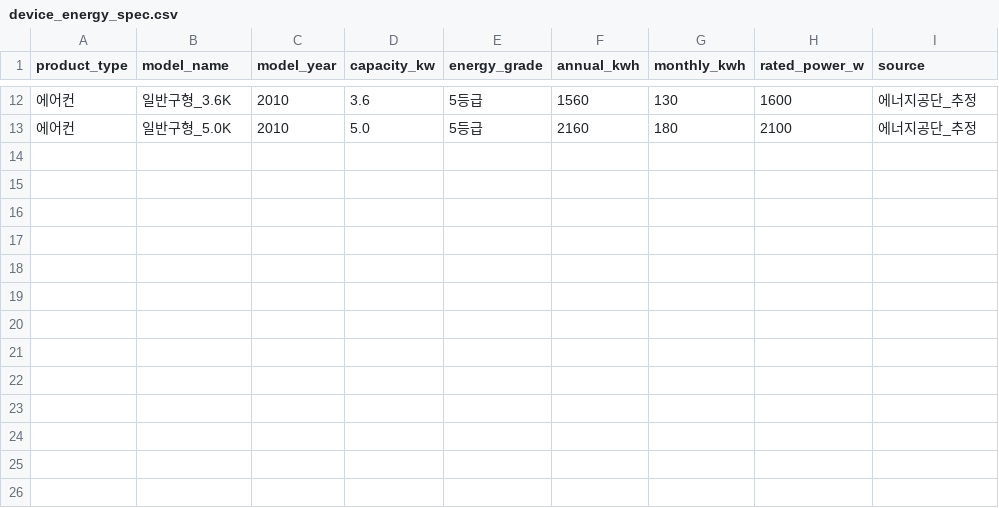
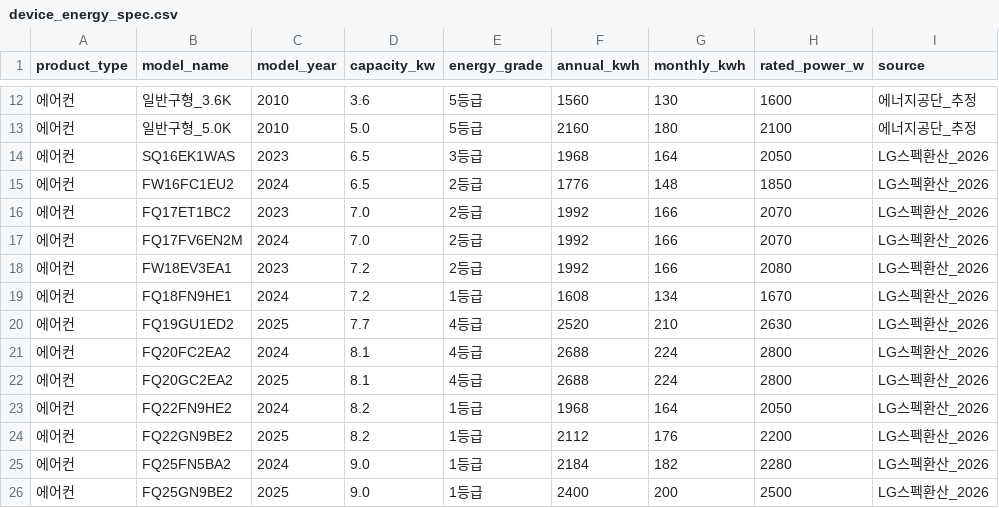
Before and after one commit to Zenith07319/lg-lifecycle-app, a CSV file: backend/data/device_energy_spec.csv, drawn as a sheet; only a part is shown, gaps mark what is left out.

```diff
--- a/backend/data/device_energy_spec.csv
+++ b/backend/data/device_energy_spec.csv
@@ -13 +13,14 @@ product_type,model_name,model_year,capacity_kw,energy_grade,annual_kwh,monthly_k
 에어컨,일반구형_5.0K,2010,5.0,5등급,2160,180,2100,에너지공단_추정
+에어컨,SQ16EK1WAS,2023,6.5,3등급,1968,164,2050,LG스펙환산_2026
+에어컨,FW16FC1EU2,2024,6.5,2등급,1776,148,1850,LG스펙환산_2026
+에어컨,FQ17ET1BC2,2023,7.0,2등급,1992,166,2070,LG스펙환산_2026
+에어컨,FQ17FV6EN2M,2024,7.0,2등급,1992,166,2070,LG스펙환산_2026
+에어컨,FW18EV3EA1,2023,7.2,2등급,1992,166,2080,LG스펙환산_2026
+에어컨,FQ18FN9HE1,2024,7.2,1등급,1608,134,1670,LG스펙환산_2026
+에어컨,FQ19GU1ED2,2025,7.7,4등급,2520,210,2630,LG스펙환산_2026
+에어컨,FQ20FC2EA2,2024,8.1,4등급,2688,224,2800,LG스펙환산_2026
+에어컨,FQ20GC2EA2,2025,8.1,4등급,2688,224,2800,LG스펙환산_2026
+에어컨,FQ22FN9HE2,2024,8.2,1등급,1968,164,2050,LG스펙환산_2026
+에어컨,FQ22GN9BE2,2025,8.2,1등급,2112,176,2200,LG스펙환산_2026
+에어컨,FQ25FN5BA2,2024,9.0,1등급,2184,182,2280,LG스펙환산_2026
+에어컨,FQ25GN9BE2,2025,9.0,1등급,2400,200,2500,LG스펙환산_2026
```
Also changed, not shown: 1 other file.
